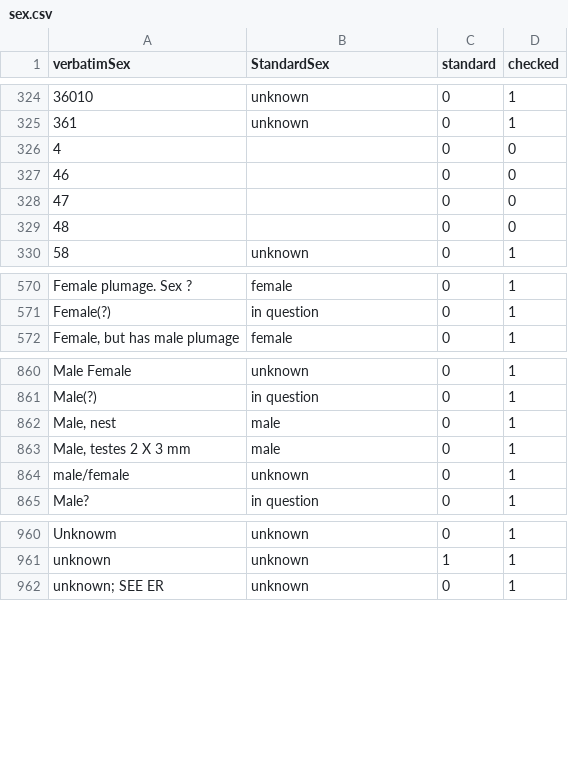
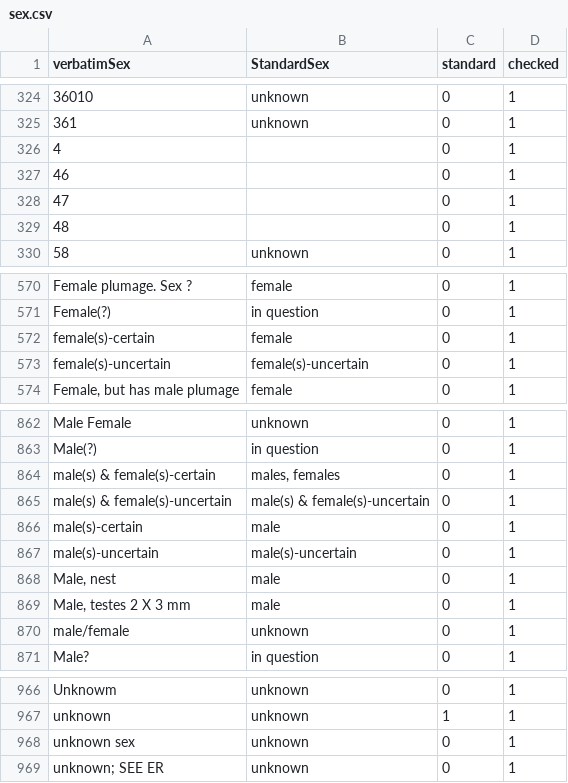
Before and after one commit to VertNet/DwCVocabs, a CSV file: vocabs/sex.csv, drawn as a sheet; only a part is shown, gaps mark what is left out; the diff names each change by its address in the sheet, - before the commit and + after, or states it on an @@ line.

```diff
--- a/vocabs/sex.csv
+++ b/vocabs/sex.csv
-D326:D329 (checked): 0
+D326:D329 (checked): 1
+row 572: female(s)-certain | female | 0 | 1
+row 573: female(s)-uncertain | female(s)-uncertain | 0 | 1
+row 864: male(s) & female(s)-certain | males, females | 0 | 1
+row 865: male(s) & female(s)-uncertain | male(s) & female(s)-uncertain | 0 | 1
+row 866: male(s)-certain | male | 0 | 1
+row 867: male(s)-uncertain | male(s)-uncertain | 0 | 1
+row 968: unknown sex | unknown | 0 | 1
```
Also changed, not shown: vocabs/geodeticDatum.csv, vocabs/lifeStage.csv, 1 other file.
